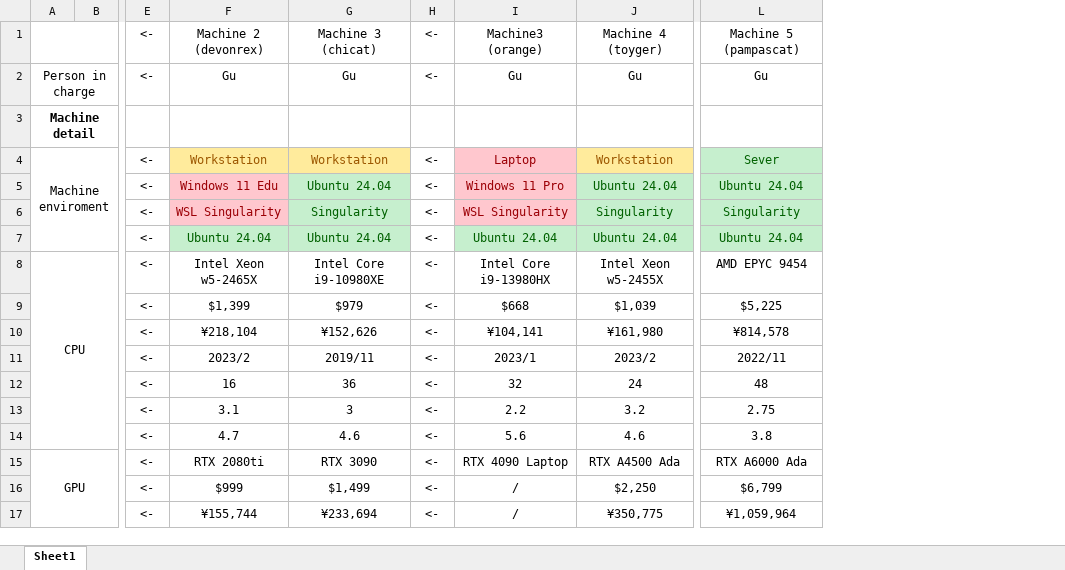
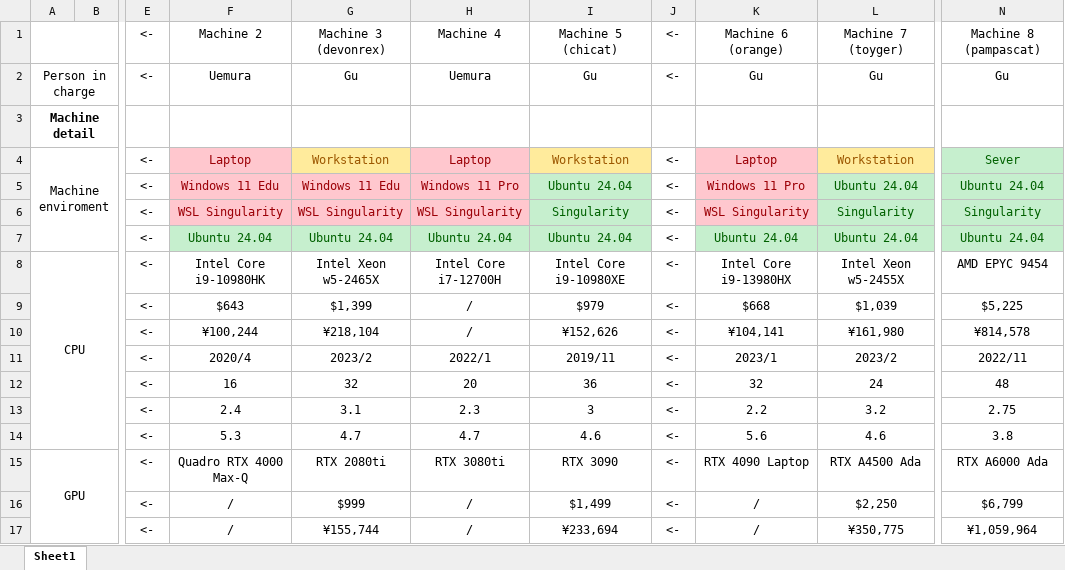
Before and after one commit to Kayaba-Akihiko/CT81SegApp, an Excel workbook: materials/ct81seg_runtime_stats.xlsx, sheet Sheet1, drawn as a sheet; only a part is shown, gaps mark what is left out; values as stored, in another font and other column widths than the file's, no borders; conditional formats not drawn; addresses are those after the commit; the diff names each change by its address in the sheet, - before the commit and + after, or states it on an @@ line.

Commit message:
update

```diff
--- a/materials/ct81seg_runtime_stats.xlsx (sheet Sheet1)
+++ b/materials/ct81seg_runtime_stats.xlsx (sheet Sheet1)
+column F, rows 1-17: Machine 2 | Uemura |  | Laptop | Windows 11 Edu | WSL Singularity | Ubuntu 24.04 | Intel Core i9-10980HK | $643 | ¥100,244 | 2020/4 | 16 | 2.4 | 5.3 | Quadro RTX 4000 Max-Q | / | /
+column H, rows 1-17: Machine 4 | Uemura |  | Laptop | Windows 11 Pro | WSL Singularity | Ubuntu 24.04 | Intel Core i7-12700H | / | / | 2022/1 | 20 | 2.3 | 4.7 | RTX 3080ti | / | /
-G1: Machine 2 (devonrex)
+G1: Machine 3 (devonrex)
-I1: Machine 3 (chicat)
+I1: Machine 5 (chicat)
-K1: Machine3 (orange)
+K1: Machine 6 (orange)
-L1: Machine 4 (toyger)
+L1: Machine 7 (toyger)
-N1: Machine 5 (pampascat)
+N1: Machine 8 (pampascat)
-G12: 16
+G12: 32
```
Also changed, not shown: formulas that keep their value.
